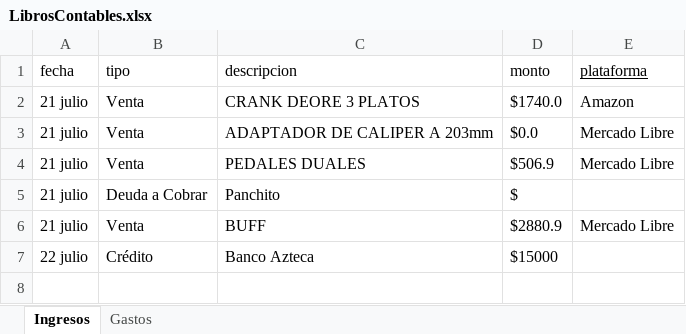
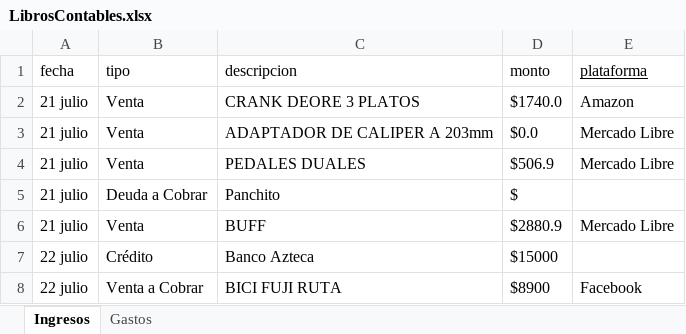
Before and after one commit to Alisbasa/EPIC-MOUNTAIN-SYSTEM, an Excel workbook: JavaApplication19/src/excel/LibrosContables.xlsx, sheet Ingresos, drawn as a sheet; values as stored, in another font and other column widths than the file's, no borders; the diff names each change by its address in the sheet, - before the commit and + after, or states it on an @@ line.

```diff
--- a/JavaApplication19/src/excel/LibrosContables.xlsx (sheet Ingresos)
+++ b/JavaApplication19/src/excel/LibrosContables.xlsx (sheet Ingresos)
+row 8: 22 julio | Venta a Cobrar | BICI FUJI RUTA | $8900 | Facebook
```
Also changed, not shown: 1 other file.
